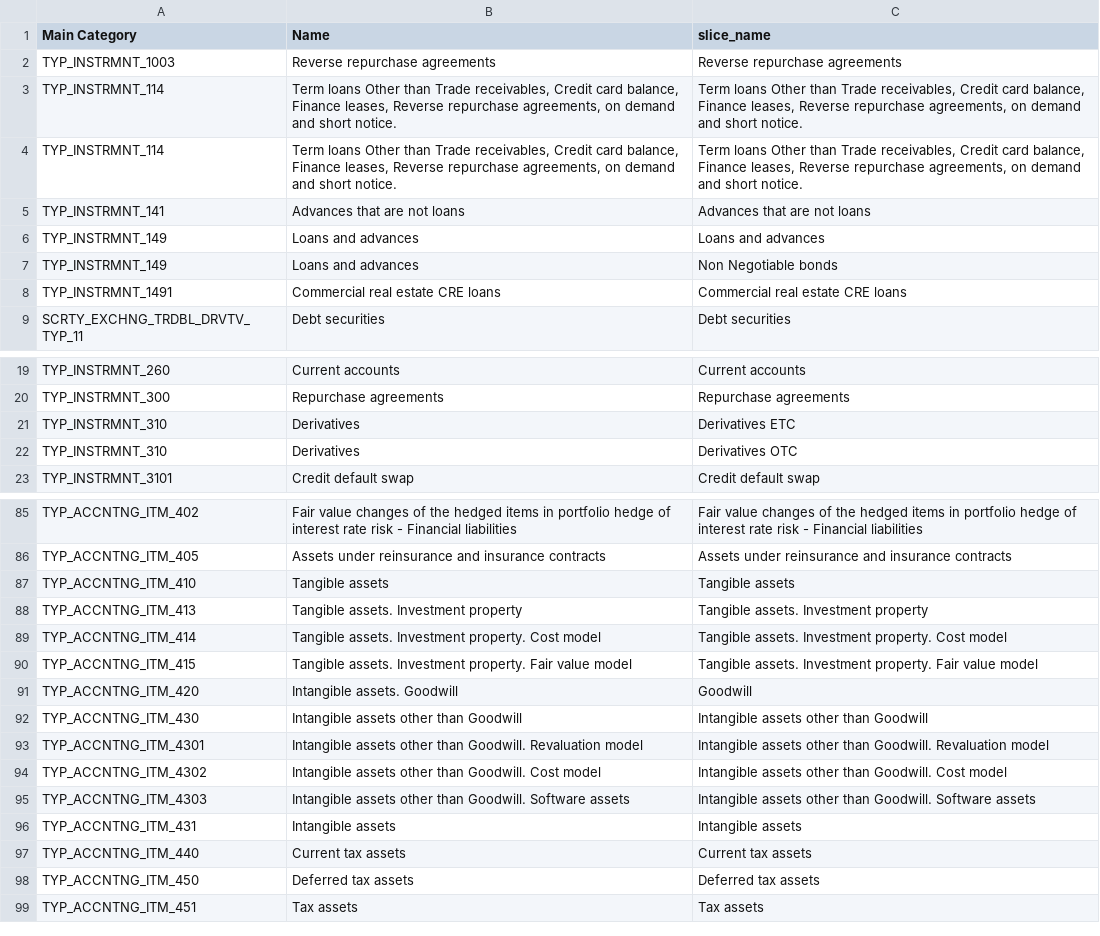
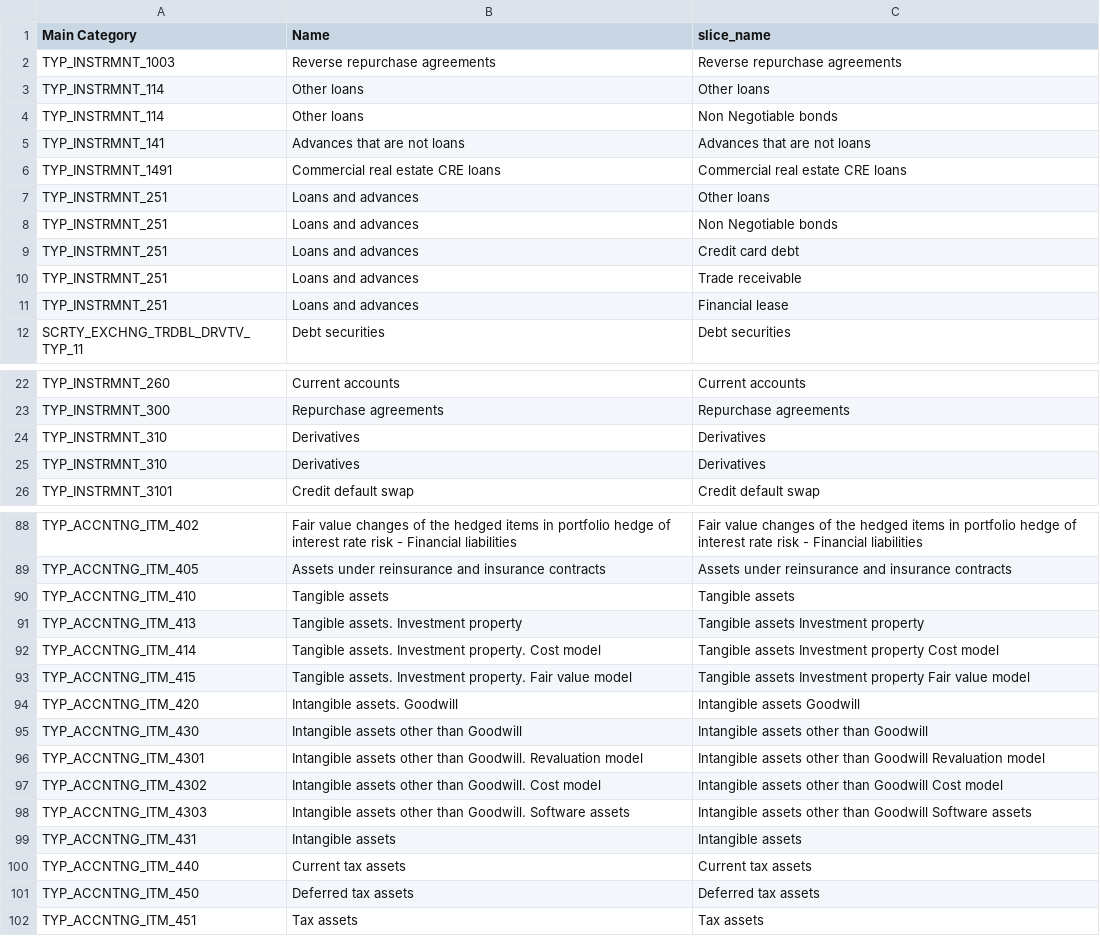
Before and after one commit to regcommunity/FreeBIRD_IL_P, a CSV file: birds_nest/resources/joins_configuration/join_for_product_to_reference_category_FINREP_REF.csv, drawn as a sheet; only a part is shown, gaps mark what is left out; the diff covers the shown part only.

```diff
--- a/birds_nest/resources/joins_configuration/join_for_product_to_reference_category_FINREP_REF.csv
+++ b/birds_nest/resources/joins_configuration/join_for_product_to_reference_category_FINREP_REF.csv
@@ -2,8 +2,11 @@
 TYP_INSTRMNT_1003,Reverse repurchase agreements,Reverse repurchase agreements
-TYP_INSTRMNT_114,"Term loans Other than Trade receivables, Credit card balance, Finance leases, Reverse repurchase agreements, on demand and short notice.","Term loans Other than Trade receivables, Credit card balance, Finance leases, Reverse repurchase agreements, on demand and short notice."
-TYP_INSTRMNT_114,"Term loans Other than Trade receivables, Credit card balance, Finance leases, Reverse repurchase agreements, on demand and short notice.","Term loans Other than Trade receivables, Credit card balance, Finance leases, Reverse repurchase agreements, on demand and short notice."
+TYP_INSTRMNT_114,Other loans,Other loans
+TYP_INSTRMNT_114,Other loans,Non Negotiable bonds
 TYP_INSTRMNT_141,Advances that are not loans,Advances that are not loans
-TYP_INSTRMNT_149,Loans and advances,Loans and advances
-TYP_INSTRMNT_149,Loans and advances,Non Negotiable bonds
 TYP_INSTRMNT_1491,Commercial real estate CRE loans,Commercial real estate CRE loans
+TYP_INSTRMNT_251,Loans and advances,Other loans
+TYP_INSTRMNT_251,Loans and advances,Non Negotiable bonds
+TYP_INSTRMNT_251,Loans and advances,Credit card debt
+TYP_INSTRMNT_251,Loans and advances,Trade receivable
+TYP_INSTRMNT_251,Loans and advances,Financial lease
 SCRTY_EXCHNG_TRDBL_DRVTV_TYP_11,Debt securities,Debt securities
@@ -20,4 +23,4 @@ TYP_INSTRMNT_260,Current accounts,Current accounts
 TYP_INSTRMNT_300,Repurchase agreements,Repurchase agreements
-TYP_INSTRMNT_310,Derivatives,Derivatives ETC
-TYP_INSTRMNT_310,Derivatives,Derivatives OTC
+TYP_INSTRMNT_310,Derivatives,Derivatives
+TYP_INSTRMNT_310,Derivatives,Derivatives
 TYP_INSTRMNT_3101,Credit default swap,Credit default swap
@@ -87,10 +90,10 @@ TYP_ACCNTNG_ITM_405,Assets under reinsurance and insurance contracts,Assets unde
 TYP_ACCNTNG_ITM_410,Tangible assets,Tangible assets
-TYP_ACCNTNG_ITM_413,Tangible assets. Investment property,Tangible assets. Investment property
-TYP_ACCNTNG_ITM_414,Tangible assets. Investment property. Cost model,Tangible assets. Investment property. Cost model
-TYP_ACCNTNG_ITM_415,Tangible assets. Investment property. Fair value model,Tangible assets. Investment property. Fair value model
-TYP_ACCNTNG_ITM_420,Intangible assets. Goodwill,Goodwill
+TYP_ACCNTNG_ITM_413,Tangible assets. Investment property,Tangible assets Investment property
+TYP_ACCNTNG_ITM_414,Tangible assets. Investment property. Cost model,Tangible assets Investment property Cost model
+TYP_ACCNTNG_ITM_415,Tangible assets. Investment property. Fair value model,Tangible assets Investment property Fair value model
+TYP_ACCNTNG_ITM_420,Intangible assets. Goodwill,Intangible assets Goodwill
 TYP_ACCNTNG_ITM_430,Intangible assets other than Goodwill,Intangible assets other than Goodwill
-TYP_ACCNTNG_ITM_4301,Intangible assets other than Goodwill. Revaluation model,Intangible assets other than Goodwill. Revaluation model
-TYP_ACCNTNG_ITM_4302,Intangible assets other than Goodwill. Cost model,Intangible assets other than Goodwill. Cost model
-TYP_ACCNTNG_ITM_4303,Intangible assets other than Goodwill. Software assets,Intangible assets other than Goodwill. Software assets
+TYP_ACCNTNG_ITM_4301,Intangible assets other than Goodwill. Revaluation model,Intangible assets other than Goodwill Revaluation model
+TYP_ACCNTNG_ITM_4302,Intangible assets other than Goodwill. Cost model,Intangible assets other than Goodwill Cost model
+TYP_ACCNTNG_ITM_4303,Intangible assets other than Goodwill. Software assets,Intangible assets other than Goodwill Software assets
 TYP_ACCNTNG_ITM_431,Intangible assets,Intangible assets
```
Also changed, not shown: 53 edited cells elsewhere in this file, 1 other file.
